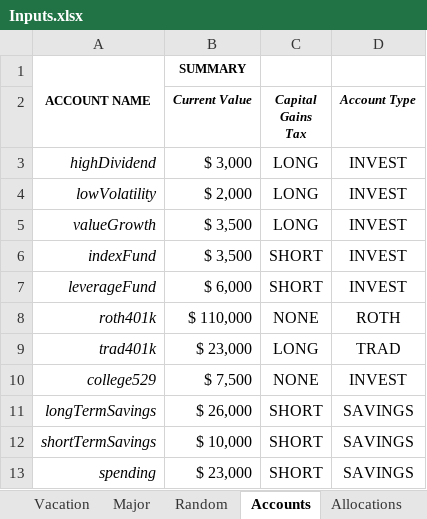
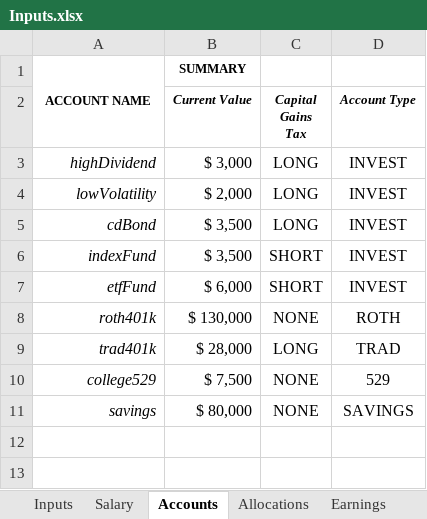
Before and after one commit to rthornton3i/personalFinances, an Excel workbook: python/Inputs.xlsx, sheet Accounts, drawn as a sheet; values as stored, in another font and other column widths than the file's, no borders; removed rows and columns are numbered as before the commit, all else as after; the diff names each change by its address in the sheet, - before the commit and + after, or states it on an @@ line.

```diff
--- a/python/Inputs.xlsx (sheet Accounts)
+++ b/python/Inputs.xlsx (sheet Accounts)
+sheet tab: Salary
-A5: valueGrowth
+A5: cdBond
-A7: leverageFund
+A7: etfFund
-B8 (Current Value): $ 110,000
+B8 (Current Value): $ 130,000
-B9 (Current Value): $ 23,000
+B9 (Current Value): $ 28,000
-D10 (Account Type): INVEST
+D10 (Account Type): 529
-row 11: longTermSavings | $ 26,000 | SHORT | SAVINGS
-row 12: shortTermSavings | $ 10,000 | SHORT | SAVINGS
-row 13: spending | $ 23,000 | SHORT | SAVINGS
+row 11: savings | $ 80,000 | NONE | SAVINGS
```
Also changed, not shown: sheet Car, sheet Allocations, sheet Home, sheet Earnings, sheet Inputs, sheet Food, 10 more sheets, other sheet tabs, formulas that keep their value.
